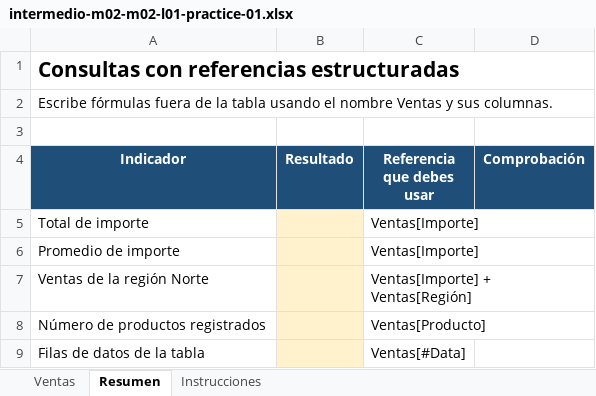
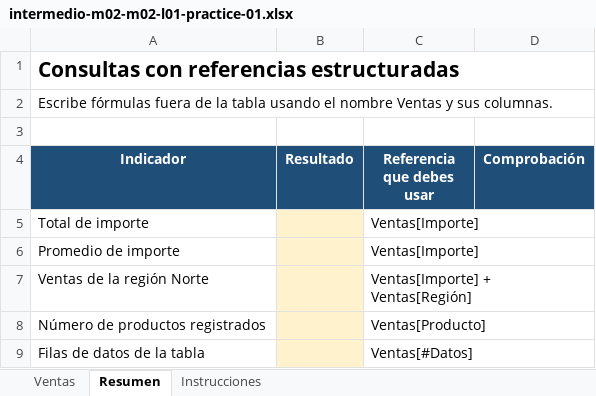
Before and after one commit to jorgeherrera-dev/excel-en-ruta-pages, an Excel workbook: downloads/exercises/intermedio-m02-m02-l01-practice-01.xlsx, sheet Resumen, drawn as a sheet; values as stored, in another font and other column widths than the file's, no borders; the diff names each change by its address in the sheet, - before the commit and + after, or states it on an @@ line.

```diff
--- a/downloads/exercises/intermedio-m02-m02-l01-practice-01.xlsx (sheet Resumen)
+++ b/downloads/exercises/intermedio-m02-m02-l01-practice-01.xlsx (sheet Resumen)
-C9 (Referencia que debes usar): Ventas[#Data]
+C9 (Referencia que debes usar): Ventas[#Datos]
```
Also changed, not shown: sheet Instrucciones, downloads/exercises/intermedio-m02-m02-l08-practice-01.xlsx, 2 other files.
